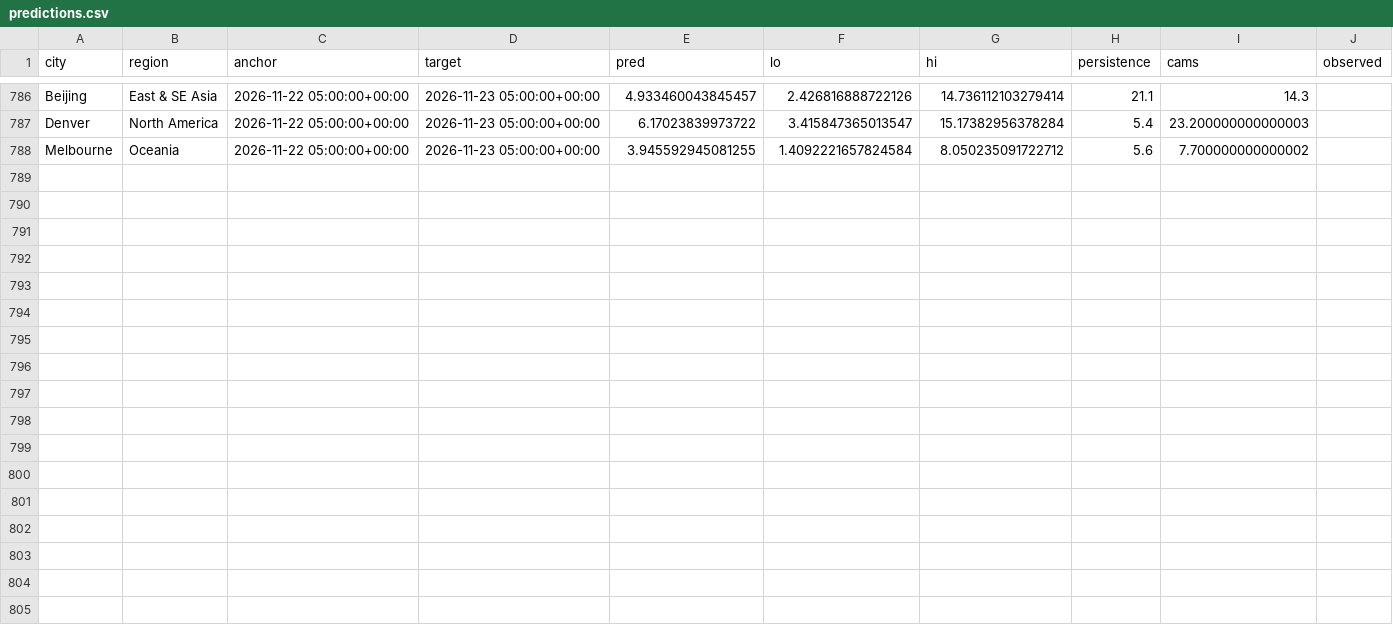
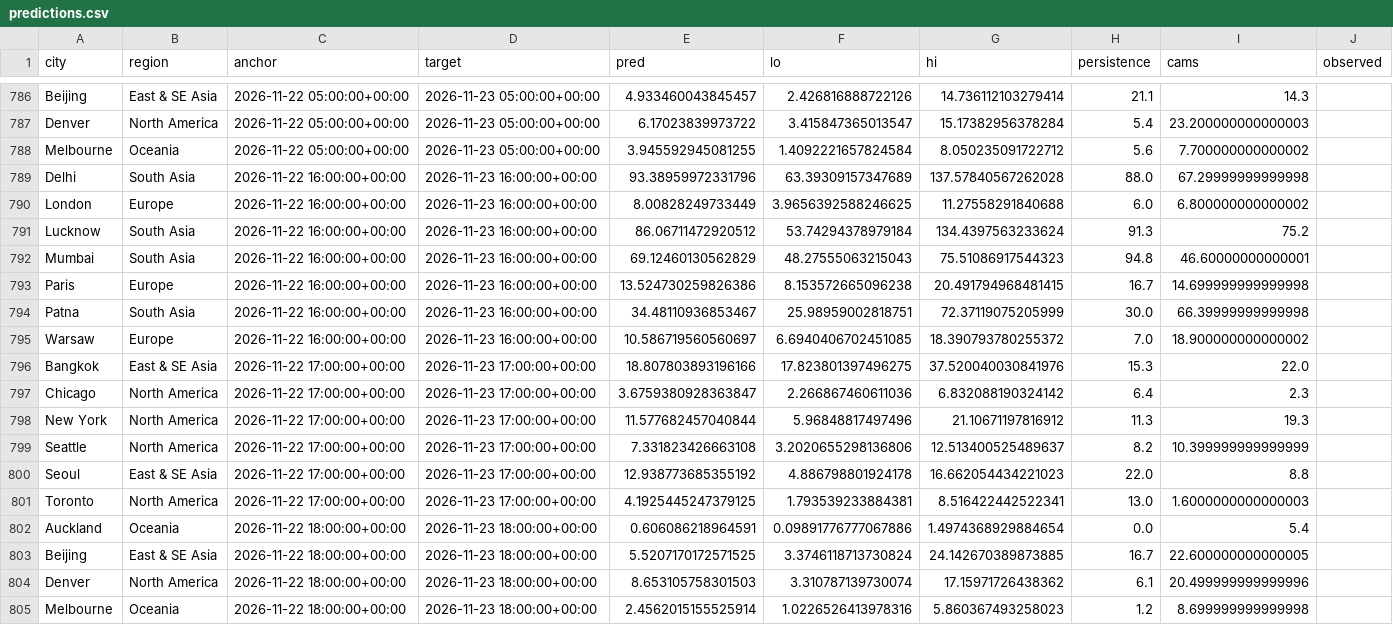
Before and after one commit to akhtarayan57/weather-radar-ai, a CSV file: data/live/predictions.csv, drawn as a sheet; only a part is shown, gaps mark what is left out; the diff covers the shown part only; the diff names each change by its address in the sheet, - before the commit and + after, or states it on an @@ line.

Commit message:
live predictions

```diff
--- a/data/live/predictions.csv
+++ b/data/live/predictions.csv
+row 789: Delhi | South Asia | 2026-11-22 16:00:00+00:00 | 2026-11-23 16:00:00+00:00 | 93.38959972331796 | 63.39309157347689 | 137.57840567262028 | 88.0 | 67.29999999999998
+row 790: London | Europe | 2026-11-22 16:00:00+00:00 | 2026-11-23 16:00:00+00:00 | 8.00828249733449 | 3.9656392588246625 | 11.27558291840688 | 6.0 | 6.800000000000002
+row 791: Lucknow | South Asia | 2026-11-22 16:00:00+00:00 | 2026-11-23 16:00:00+00:00 | 86.06711472920512 | 53.74294378979184 | 134.4397563233624 | 91.3 | 75.2
+row 792: Mumbai | South Asia | 2026-11-22 16:00:00+00:00 | 2026-11-23 16:00:00+00:00 | 69.12460130562829 | 48.27555063215043 | 75.51086917544323 | 94.8 | 46.60000000000001
+row 793: Paris | Europe | 2026-11-22 16:00:00+00:00 | 2026-11-23 16:00:00+00:00 | 13.524730259826386 | 8.153572665096238 | 20.491794968481415 | 16.7 | 14.699999999999998
+row 794: Patna | South Asia | 2026-11-22 16:00:00+00:00 | 2026-11-23 16:00:00+00:00 | 34.48110936853467 | 25.98959002818751 | 72.37119075205999 | 30.0 | 66.39999999999998
+row 795: Warsaw | Europe | 2026-11-22 16:00:00+00:00 | 2026-11-23 16:00:00+00:00 | 10.586719560560697 | 6.6940406702451085 | 18.390793780255372 | 7.0 | 18.900000000000002
+row 796: Bangkok | East & SE Asia | 2026-11-22 17:00:00+00:00 | 2026-11-23 17:00:00+00:00 | 18.807803893196166 | 17.823801397496275 | 37.520040030841976 | 15.3 | 22.0
+row 797: Chicago | North America | 2026-11-22 17:00:00+00:00 | 2026-11-23 17:00:00+00:00 | 3.6759380928363847 | 2.266867460611036 | 6.832088190324142 | 6.4 | 2.3
+row 798: New York | North America | 2026-11-22 17:00:00+00:00 | 2026-11-23 17:00:00+00:00 | 11.577682457040844 | 5.96848817497496 | 21.10671197816912 | 11.3 | 19.3
+row 799: Seattle | North America | 2026-11-22 17:00:00+00:00 | 2026-11-23 17:00:00+00:00 | 7.331823426663108 | 3.2020655298136806 | 12.513400525489637 | 8.2 | 10.399999999999999
+row 800: Seoul | East & SE Asia | 2026-11-22 17:00:00+00:00 | 2026-11-23 17:00:00+00:00 | 12.938773685355192 | 4.886798801924178 | 16.662054434221023 | 22.0 | 8.8
+row 801: Toronto | North America | 2026-11-22 17:00:00+00:00 | 2026-11-23 17:00:00+00:00 | 4.1925445247379125 | 1.793539233884381 | 8.516422442522341 | 13.0 | 1.6000000000000003
+row 802: Auckland | Oceania | 2026-11-22 18:00:00+00:00 | 2026-11-23 18:00:00+00:00 | 0.606086218964591 | 0.09891776777067886 | 1.4974368929884654 | 0.0 | 5.4
+row 803: Beijing | East & SE Asia | 2026-11-22 18:00:00+00:00 | 2026-11-23 18:00:00+00:00 | 5.5207170172571525 | 3.3746118713730824 | 24.142670389873885 | 16.7 | 22.600000000000005
+row 804: Denver | North America | 2026-11-22 18:00:00+00:00 | 2026-11-23 18:00:00+00:00 | 8.653105758301503 | 3.310787139730074 | 17.15971726438362 | 6.1 | 20.499999999999996
+row 805: Melbourne | Oceania | 2026-11-22 18:00:00+00:00 | 2026-11-23 18:00:00+00:00 | 2.4562015155525914 | 1.0226526413978316 | 5.860367493258023 | 1.2 | 8.699999999999998
```
Also changed, not shown: 26 edited cells elsewhere in this file.
